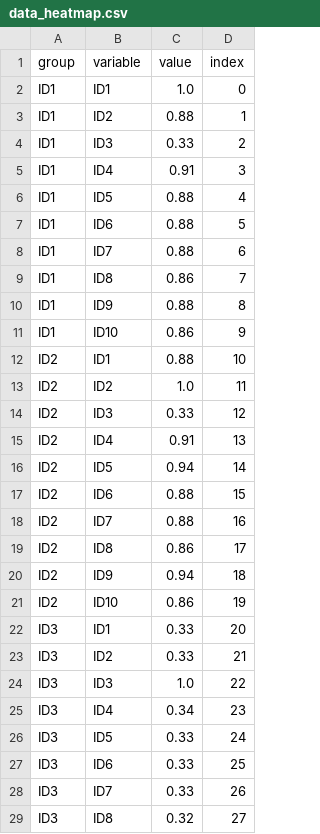
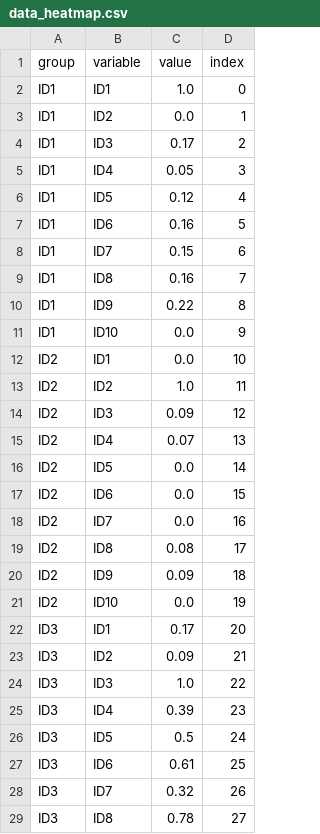
Before and after one commit to rakhiagr/NLP_DV, a CSV file: back-end/Api/data_heatmap.csv, drawn as a sheet; only a part is shown; the diff covers the shown part only.

```diff
--- a/back-end/Api/data_heatmap.csv
+++ b/back-end/Api/data_heatmap.csv
@@ -2,28 +2,28 @@ group,variable,value,index
 ID1,ID1,1.0,0
-ID1,ID2,0.88,1
-ID1,ID3,0.33,2
-ID1,ID4,0.91,3
-ID1,ID5,0.88,4
-ID1,ID6,0.88,5
-ID1,ID7,0.88,6
-ID1,ID8,0.86,7
-ID1,ID9,0.88,8
-ID1,ID10,0.86,9
-ID2,ID1,0.88,10
+ID1,ID2,0.0,1
+ID1,ID3,0.17,2
+ID1,ID4,0.05,3
+ID1,ID5,0.12,4
+ID1,ID6,0.16,5
+ID1,ID7,0.15,6
+ID1,ID8,0.16,7
+ID1,ID9,0.22,8
+ID1,ID10,0.0,9
+ID2,ID1,0.0,10
 ID2,ID2,1.0,11
-ID2,ID3,0.33,12
-ID2,ID4,0.91,13
-ID2,ID5,0.94,14
-ID2,ID6,0.88,15
-ID2,ID7,0.88,16
-ID2,ID8,0.86,17
-ID2,ID9,0.94,18
-ID2,ID10,0.86,19
-ID3,ID1,0.33,20
-ID3,ID2,0.33,21
+ID2,ID3,0.09,12
+ID2,ID4,0.07,13
+ID2,ID5,0.0,14
+ID2,ID6,0.0,15
+ID2,ID7,0.0,16
+ID2,ID8,0.08,17
+ID2,ID9,0.09,18
+ID2,ID10,0.0,19
+ID3,ID1,0.17,20
+ID3,ID2,0.09,21
 ID3,ID3,1.0,22
-ID3,ID4,0.34,23
-ID3,ID5,0.33,24
-ID3,ID6,0.33,25
-ID3,ID7,0.33,26
-ID3,ID8,0.32,27
+ID3,ID4,0.39,23
+ID3,ID5,0.5,24
+ID3,ID6,0.61,25
+ID3,ID7,0.32,26
+ID3,ID8,0.78,27
```
Also changed, not shown: 65 edited cells elsewhere in this file, 1 other file.
